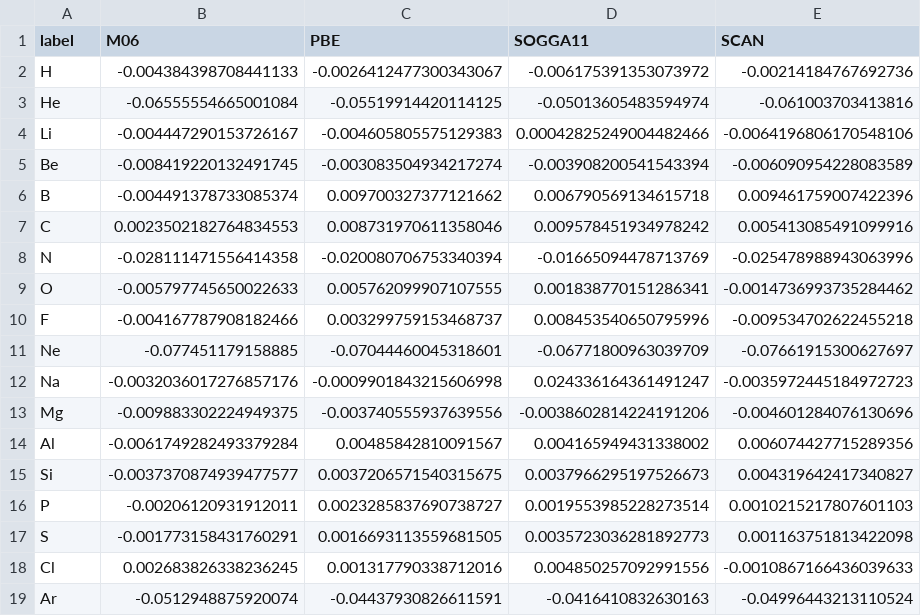
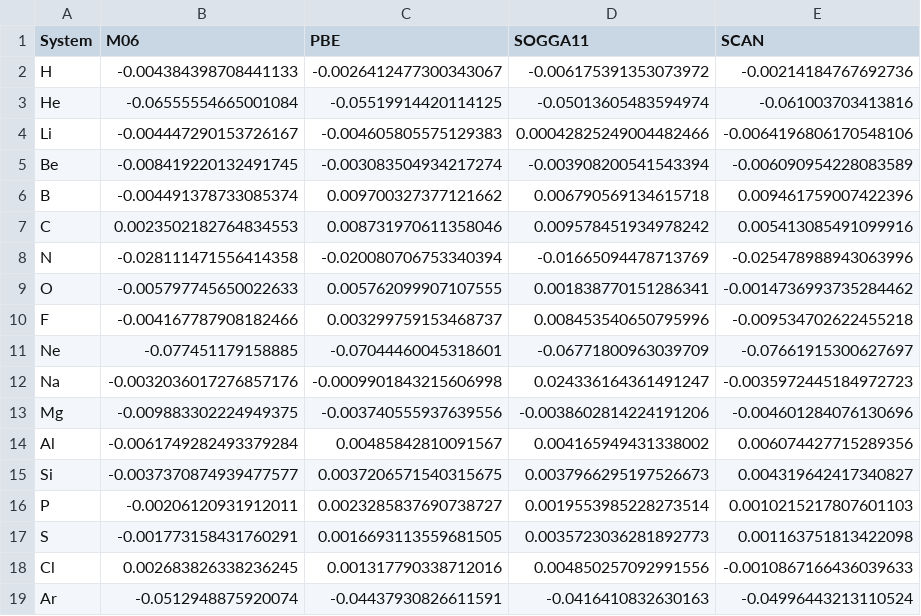
Before and after one commit to pedersor/DFT_exconditions, a CSV file: atomic_systems/analysis/ea/data/ea_errs.csv, drawn as a sheet; only a part is shown; the diff names each change by its address in the sheet, - before the commit and + after, or states it on an @@ line.

Commit message:
ea analysis

```diff
--- a/atomic_systems/analysis/ea/data/ea_errs.csv
+++ b/atomic_systems/analysis/ea/data/ea_errs.csv
-A1: label
+A1: System
```
Also changed, not shown: 4 other files.
